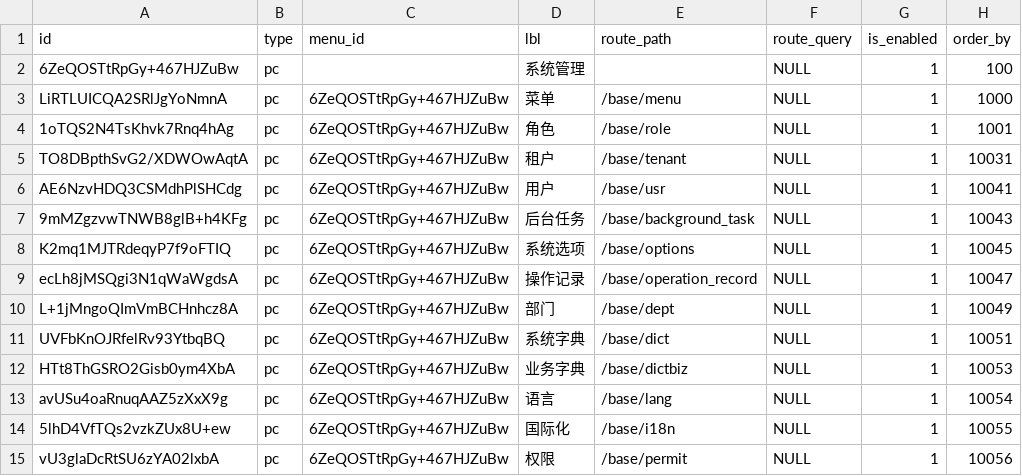
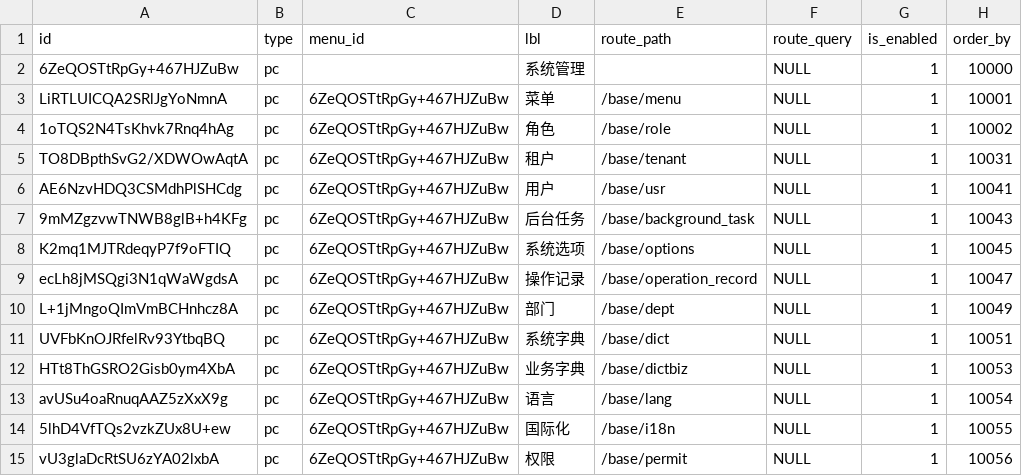
Before and after one commit to shakesoft/nest, a CSV file: codegen/src/tables/base_menu.sql.csv, drawn as a sheet.

```diff
--- a/codegen/src/tables/base_menu.sql.csv
+++ b/codegen/src/tables/base_menu.sql.csv
@@ -1,5 +1,5 @@
 id,type,menu_id,lbl,route_path,route_query,is_enabled,order_by
-6ZeQOSTtRpGy+467HJZuBw,pc,,系统管理,,NULL,1,100
-LiRTLUICQA2SRlJgYoNmnA,pc,6ZeQOSTtRpGy+467HJZuBw,菜单,/base/menu,NULL,1,1000
-1oTQS2N4TsKhvk7Rnq4hAg,pc,6ZeQOSTtRpGy+467HJZuBw,角色,/base/role,NULL,1,1001
+6ZeQOSTtRpGy+467HJZuBw,pc,,系统管理,,NULL,1,10000
+LiRTLUICQA2SRlJgYoNmnA,pc,6ZeQOSTtRpGy+467HJZuBw,菜单,/base/menu,NULL,1,10001
+1oTQS2N4TsKhvk7Rnq4hAg,pc,6ZeQOSTtRpGy+467HJZuBw,角色,/base/role,NULL,1,10002
 TO8DBpthSvG2/XDWOwAqtA,pc,6ZeQOSTtRpGy+467HJZuBw,租户,/base/tenant,NULL,1,10031
```
Also changed, not shown: 3 other files.
